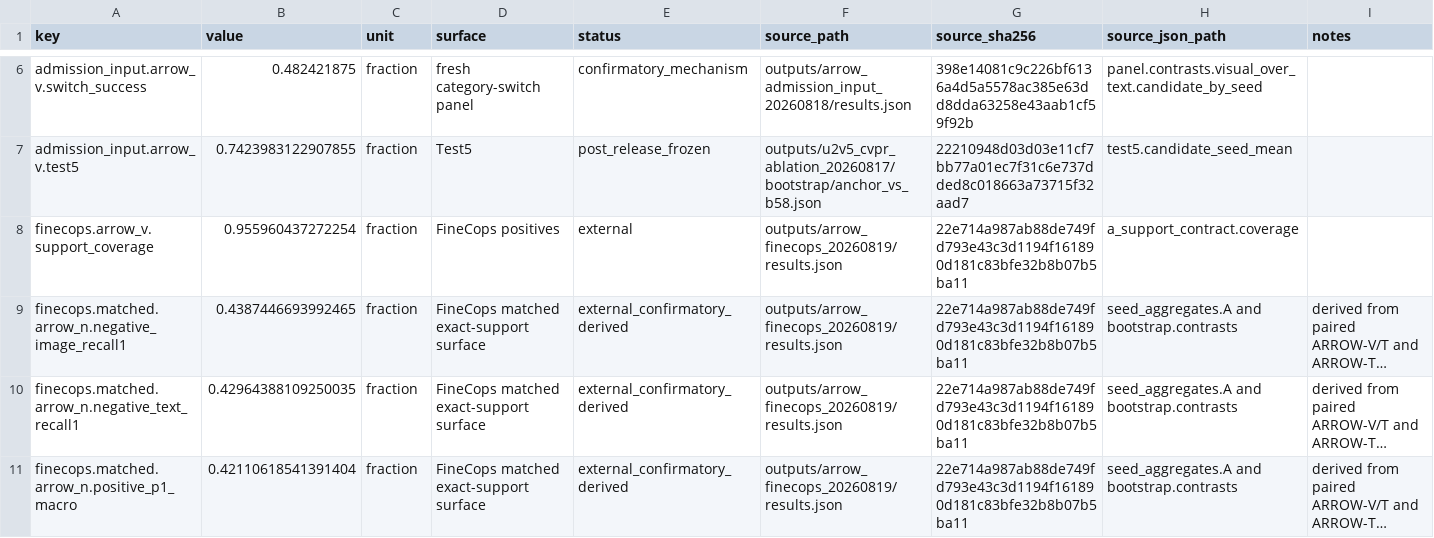
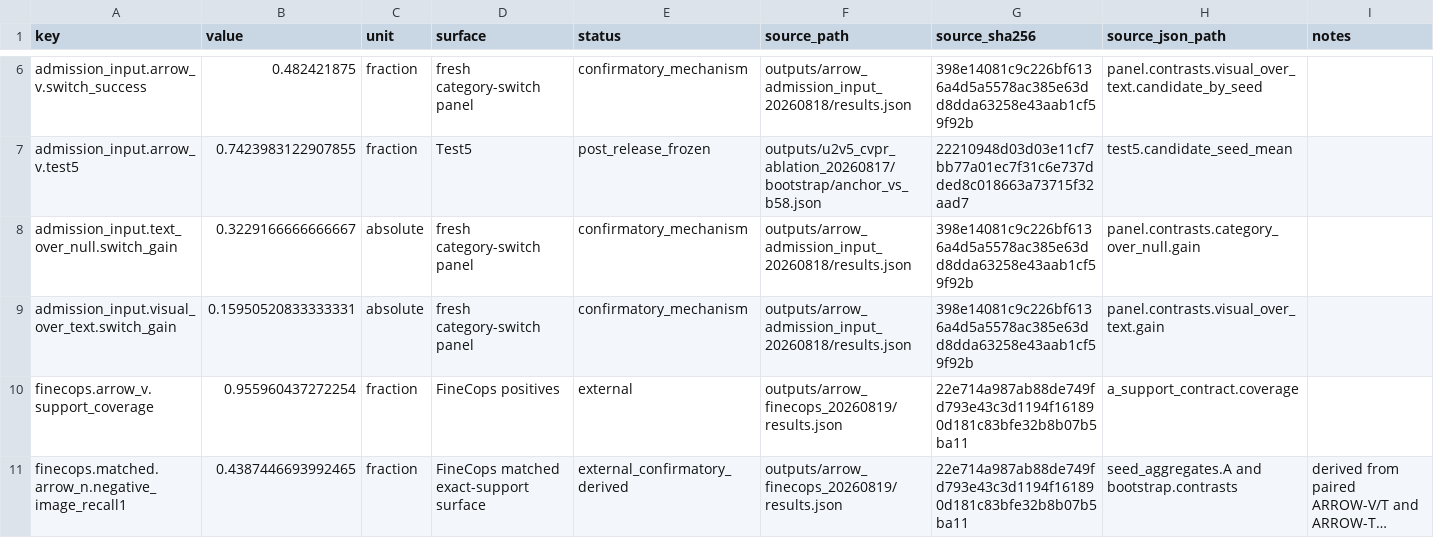
Before and after one commit to Mikehuntisbald/PIVOT, a CSV file: paper/data/table_sources/table3_admission.csv, drawn as a sheet; only a part is shown, gaps mark what is left out; the shorter side is filled out with more unchanged rows; long unchanged cells end in ….

```diff
--- a/paper/data/table_sources/table3_admission.csv
+++ b/paper/data/table_sources/table3_admission.csv
@@ -7,2 +7,4 @@ admission_input.arrow_v.switch_success,0.482421875,fraction,fresh category-switc
 admission_input.arrow_v.test5,0.7423983122907855,fraction,Test5,post_release_frozen,outputs/u2v5_cvpr_ablation_20260817/bootstrap/anchor_vs_b58.json,22210948d03d03e11cf7bb77a01ec7f31c6e737dded8c018663a73715f32aad7,test5.candidate_seed_mean,
+admission_input.text_over_null.switch_gain,0.3229166666666667,absolute,fresh category-switch panel,confirmatory_mechanism,outputs/arrow_admission_input_20260818/results.json,398e14081c9c226bf6136a4d5a5578ac385e63dd8dda63258e43aab1cf59f92b,panel.contrasts.category_over_null.gain,
+admission_input.visual_over_text.switch_gain,0.15950520833333331,absolute,fresh category-switch panel,confirmatory_mechanism,outputs/arrow_admission_input_20260818/results.json,398e14081c9c226bf6136a4d5a5578ac385e63dd8dda63258e43aab1cf59f92b,panel.contrasts.visual_over_text.gain,
 finecops.arrow_v.support_coverage,0.955960437272254,fraction,FineCops positives,external,outputs/arrow_finecops_20260819/results.json,22e714a987ab88de749fd793e43c3d1194f161890d181c83bfe32b8b07b5ba11,a_support_contract.coverage,
```
Also changed, not shown: paper/data/plot_sources/fig1_qualitative.csv, paper/data/plot_sources/fig3_mechanism_controllability.csv, 24 other files.
